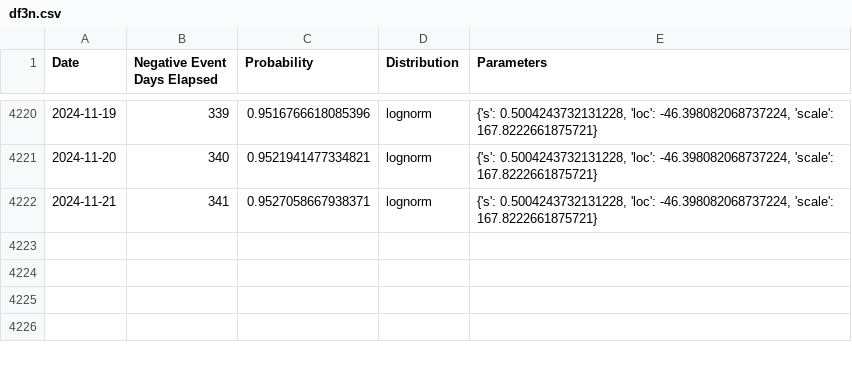
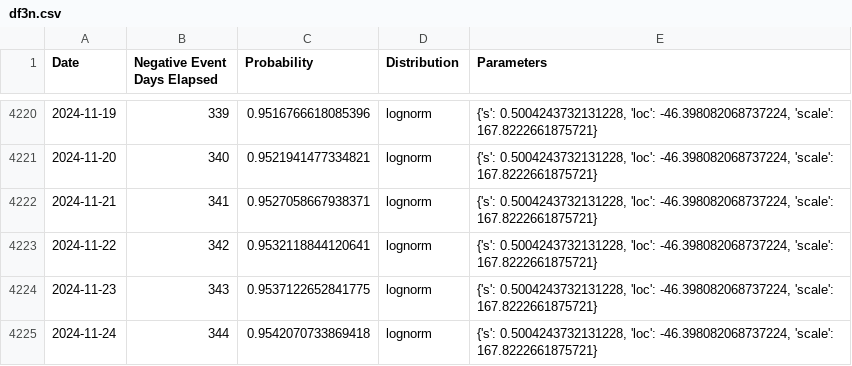
Before and after one commit to GeorgeGkinis/georgegkinis.github.io, a CSV file: methodologies/ConditionalDistributionProbabilityEvents/data/df3n.csv, drawn as a sheet; only a part is shown, gaps mark what is left out; the diff names each change by its address in the sheet, - before the commit and + after, or states it on an @@ line.

```diff
--- a/methodologies/ConditionalDistributionProbabilityEvents/data/df3n.csv
+++ b/methodologies/ConditionalDistributionProbabilityEvents/data/df3n.csv
+row 4223: 2024-11-22 | 342 | 0.9532118844120641 | lognorm | {'s': 0.5004243732131228, 'loc': -46.398082068737224, 'scale': 167.8222661875721}
+row 4224: 2024-11-23 | 343 | 0.9537122652841775 | lognorm | {'s': 0.5004243732131228, 'loc': -46.398082068737224, 'scale': 167.8222661875721}
+row 4225: 2024-11-24 | 344 | 0.9542070733869418 | lognorm | {'s': 0.5004243732131228, 'loc': -46.398082068737224, 'scale': 167.8222661875721}
```
Also changed, not shown: methodologies/ConditionalDistributionProbabilityEvents/data/df1.csv, methodologies/ConditionalDistributionProbabilityEvents/data/df3p.csv, 5 other files.
